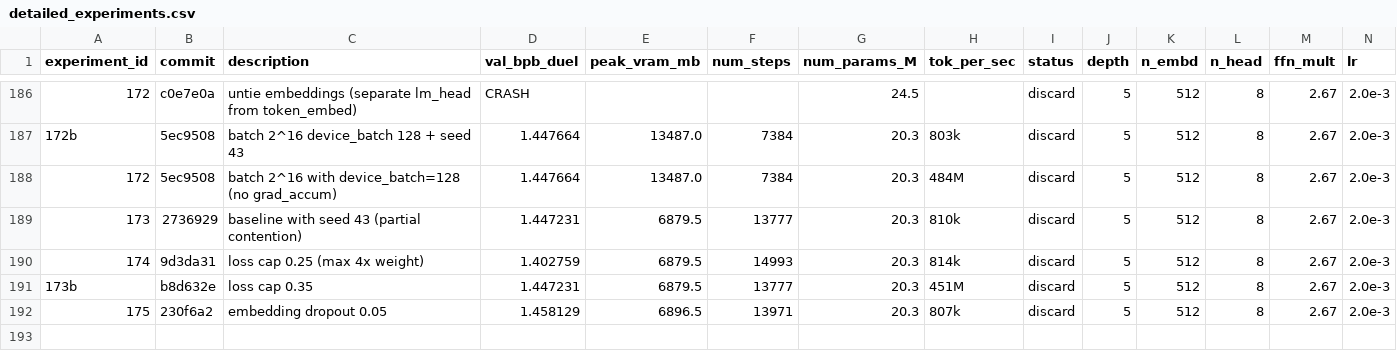
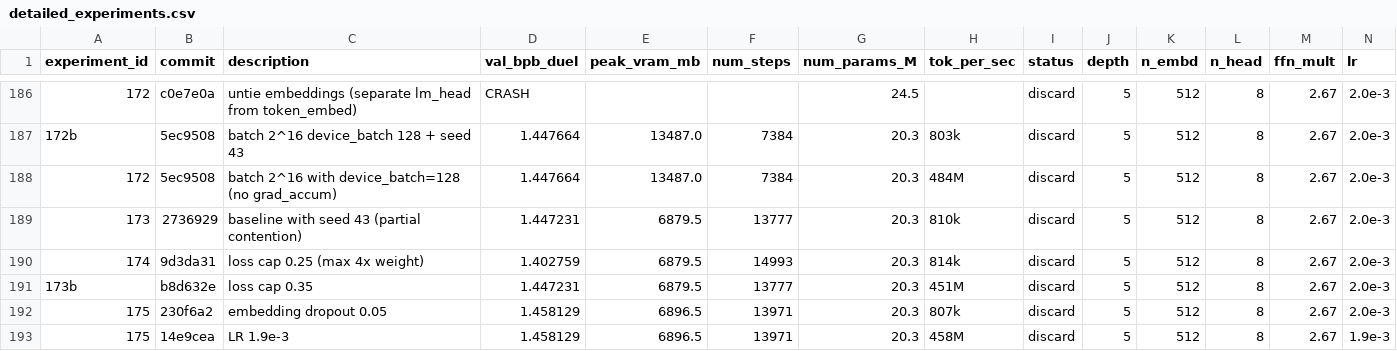
Before and after one commit to zzsi/autoresearch-dllm, a CSV file: detailed_experiments.csv, drawn as a sheet; only a part is shown, gaps mark what is left out; rows hold the shown columns only; the diff names each change by its address in the sheet, - before the commit and + after, or states it on an @@ line.

```diff
--- a/detailed_experiments.csv
+++ b/detailed_experiments.csv
+row 193: 175 | 14e9cea | LR 1.9e-3 | 1.458129 | 6896.5 | 13971 | 20.3 | 458M | discard | 5 | 512 | 8 | 2.67 | 1.9e-3
```
Also changed, not shown: 2 other files.
